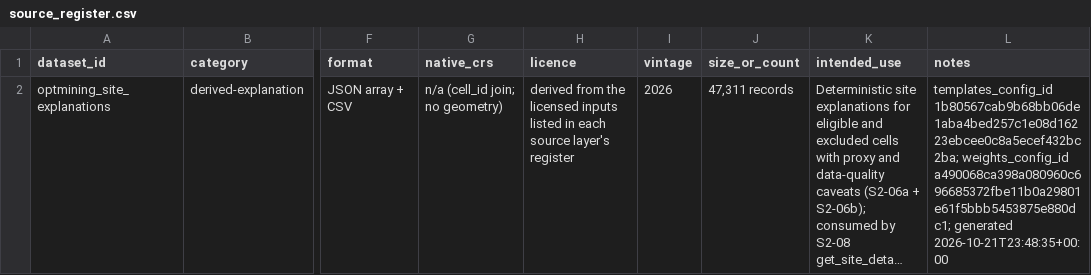
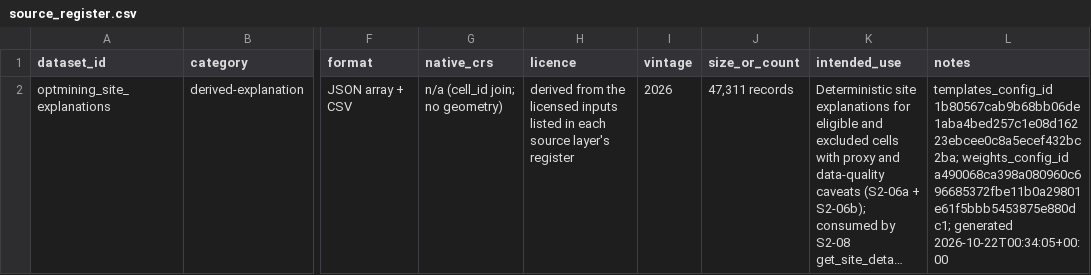
Before and after one commit to F0rklift-Certified/opt-mining, a CSV file: DATA/explanation/metadata/source_register.csv, drawn as a sheet; only a part is shown, gaps mark what is left out; long unchanged cells end in …; the diff names each change by its address in the sheet, - before the commit and + after, or states it on an @@ line.

```diff
--- a/DATA/explanation/metadata/source_register.csv
+++ b/DATA/explanation/metadata/source_register.csv
-L2 (notes): …a490068ca398a080960c696685372fbe11b0a29801e61f5bbb5453875e880dc1; generated 2026-10-21T23:48:35+00:00
+L2 (notes): …a490068ca398a080960c696685372fbe11b0a29801e61f5bbb5453875e880dc1; generated 2026-10-22T00:34:05+00:00
```
Also changed, not shown: DATA/shortlist/metadata/source_register.csv, 49 other files.
